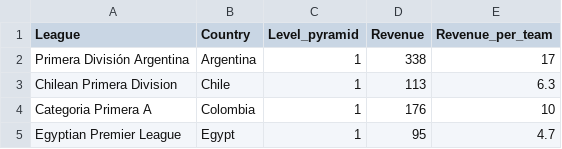
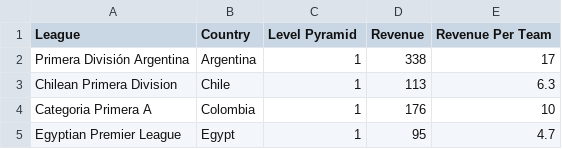
Before and after one commit to DurianCandy/MSDS-699, a CSV file: data/league_country_level_revenue_mapping.csv, drawn as a sheet; only a part is shown.

Commit message:
Edit column names

```diff
--- a/data/league_country_level_revenue_mapping.csv
+++ b/data/league_country_level_revenue_mapping.csv
@@ -1,2 +1,2 @@
-League,Country,Level_pyramid,Revenue,Revenue_per_team
+League,Country,Level Pyramid,Revenue,Revenue Per Team
 Primera División Argentina, Argentina,1,338,17
```
Also changed, not shown: 1 other file.
